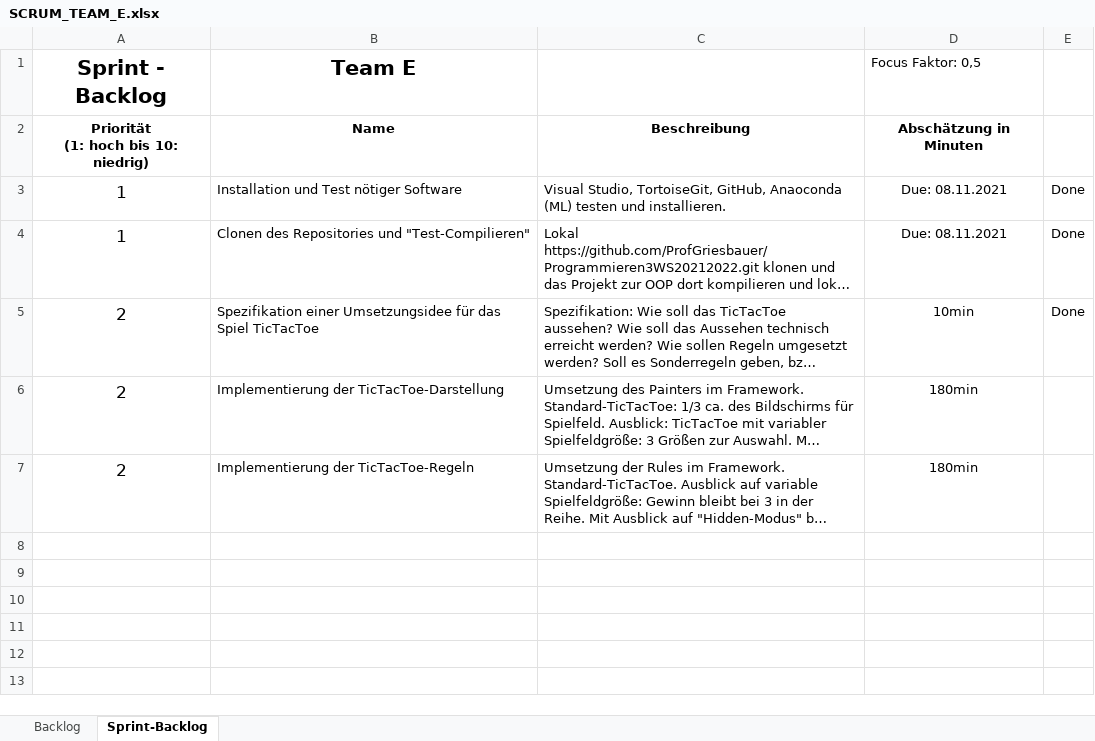
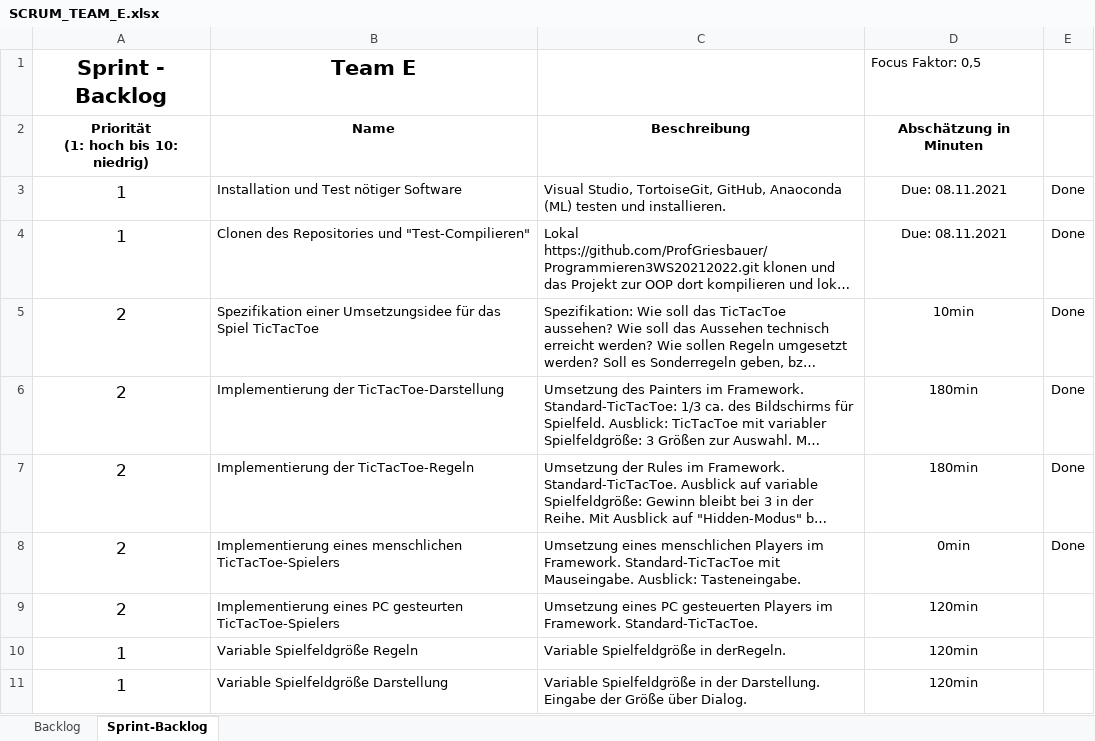
Before and after one commit to ProfGriesbauer/Programmieren3WS20212022, an Excel workbook: SCRUM/SCRUM_TEAM_E.xlsx, sheet Sprint-Backlog, drawn as a sheet; long unchanged cells end in …; values as stored, in another font and other column widths than the file's, no borders; the diff names each change by its address in the sheet, - before the commit and + after, or states it on an @@ line.

```diff
--- a/SCRUM/SCRUM_TEAM_E.xlsx (sheet Sprint-Backlog)
+++ b/SCRUM/SCRUM_TEAM_E.xlsx (sheet Sprint-Backlog)
-E6:E7: (empty)
+E6:E7: Done
+row 8: 2 | Implementierung eines menschlichen TicTacToe-Spielers | Umsetzung eines menschlichen Players im Framework. Standard-TicTacToe mit Mauseingabe. Ausblick: Tasteneingabe. | 0min | Done
+row 9: 2 | Implementierung eines PC gesteurten TicTacToe-Spielers | Umsetzung eines PC gesteuerten Players im Framework. Standard-TicTacToe. | 120min
+row 10: 1 | Variable Spielfeldgröße Regeln | Variable Spielfeldgröße in derRegeln. | 120min
+row 11: 1 | Variable Spielfeldgröße Darstellung | Variable Spielfeldgröße in der Darstellung. Eingabe der Größe über Dialog. | 120min
```
Also changed, not shown: sheet Backlog, SCRUM/SCRUM_TEAM_C.xlsx.
